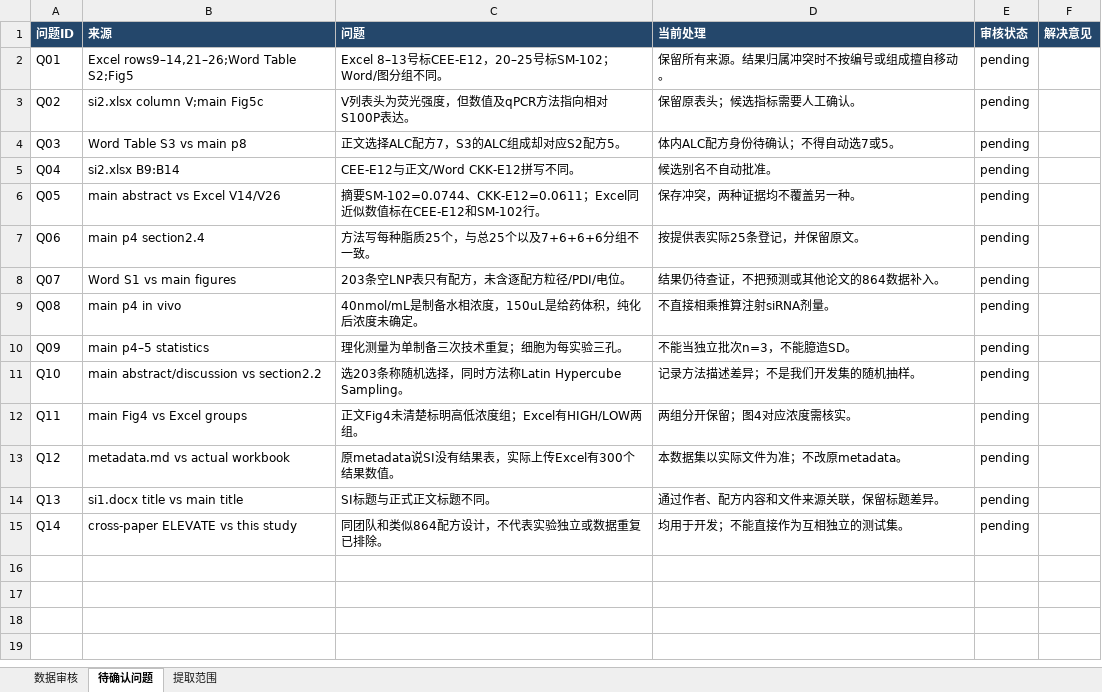
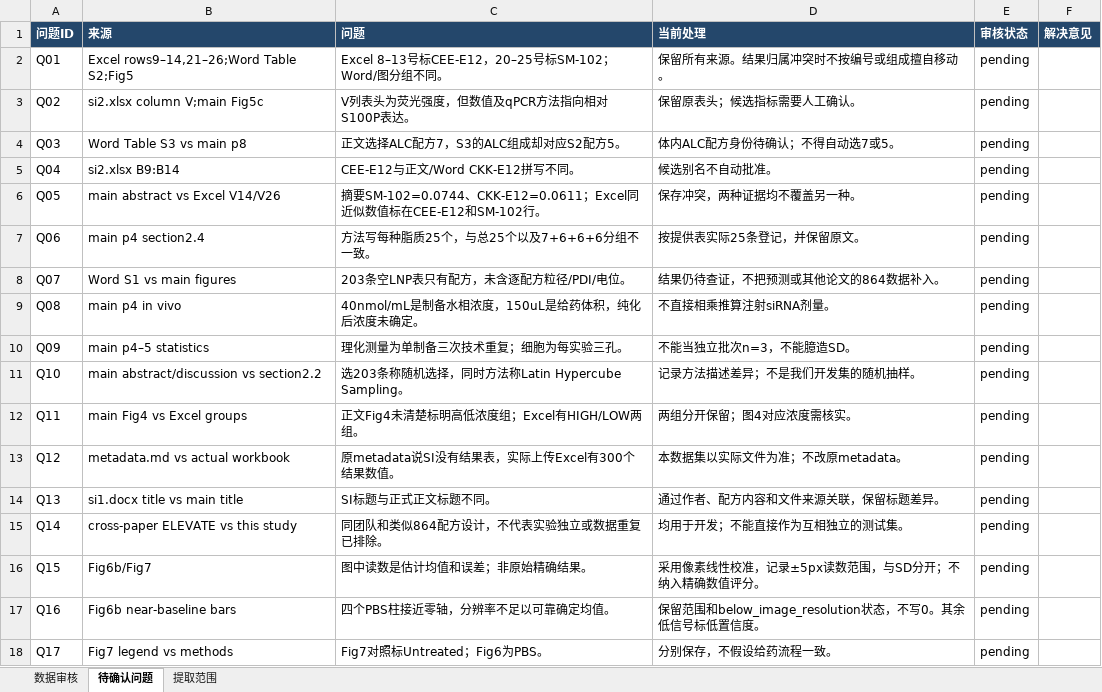
Before and after one commit to luhan611/ExtractionPreprocessingML, an Excel workbook: development_set/P003_Yu_2026_siRNA_Screening/review.xlsx, sheet 待确认问题, drawn as a sheet; values as stored, in another font and other column widths than the file's, no borders; the diff names each change by its address in the sheet, - before the commit and + after, or states it on an @@ line.

```diff
--- a/development_set/P003_Yu_2026_siRNA_Screening/review.xlsx (sheet 待确认问题)
+++ b/development_set/P003_Yu_2026_siRNA_Screening/review.xlsx (sheet 待确认问题)
+row 16: Q15 | Fig6b/Fig7 | 图中读数是估计均值和误差；非原始精确结果。 | 采用像素线性校准，记录±5px读数范围，与SD分开；不纳入精确数值评分。 | pending
+row 17: Q16 | Fig6b near-baseline bars | 四个PBS柱接近零轴，分辨率不足以可靠确定均值。 | 保留范围和below_image_resolution状态，不写0。其余低信号标低置信度。 | pending
+row 18: Q17 | Fig7 legend vs methods | Fig7对照标Untreated；Fig6为PBS。 | 分别保存，不假设给药流程一致。 | pending
```
Also changed, not shown: sheet 数据审核, sheet 提取范围, 1 other file.
